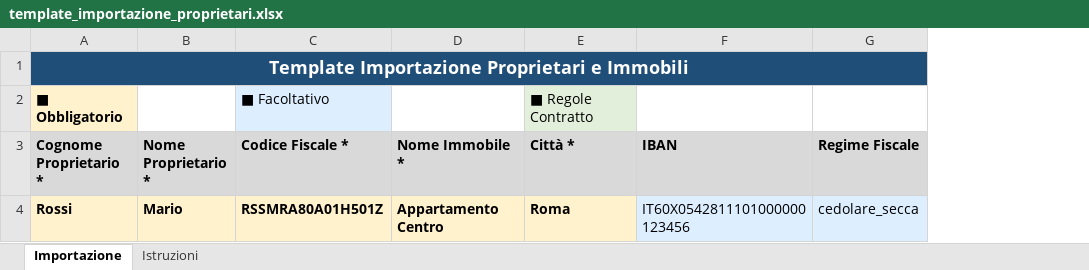
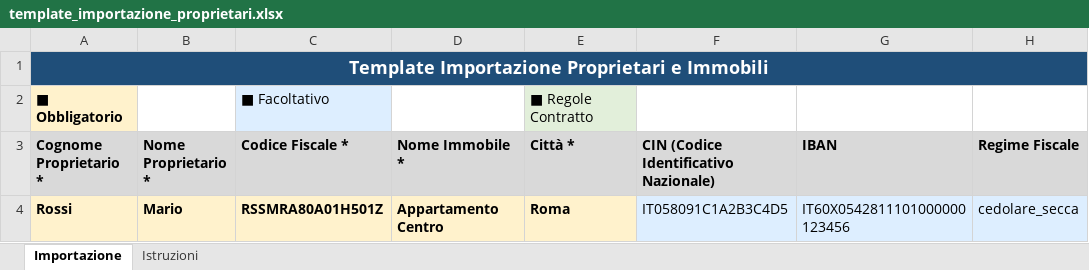
Before and after one commit to emiliano1971/sostitutoincloud, an Excel workbook: docs/import/template_importazione_proprietari.xlsx, sheet Importazione, drawn as a sheet; only a part is shown; values as stored, in another font and other column widths than the file's, no borders; charts and pictures not drawn; the diff names each change by its address in the sheet, - before the commit and + after, or states it on an @@ line.

```diff
--- a/docs/import/template_importazione_proprietari.xlsx (sheet Importazione)
+++ b/docs/import/template_importazione_proprietari.xlsx (sheet Importazione)
+column F, rows 3-4: CIN (Codice Identificativo Nazionale) | IT058091C1A2B3C4D5
```
Also changed, not shown: sheet Istruzioni, frontend/public/templates/template_importazione_proprietari.xlsx, 26 other files.
